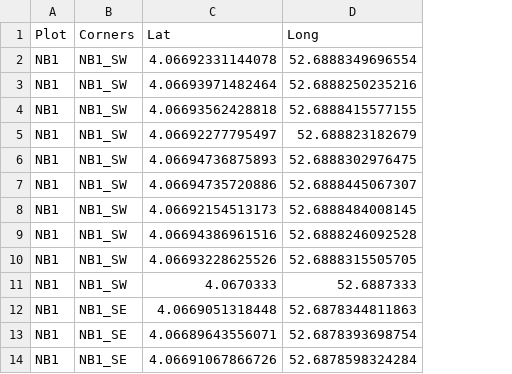
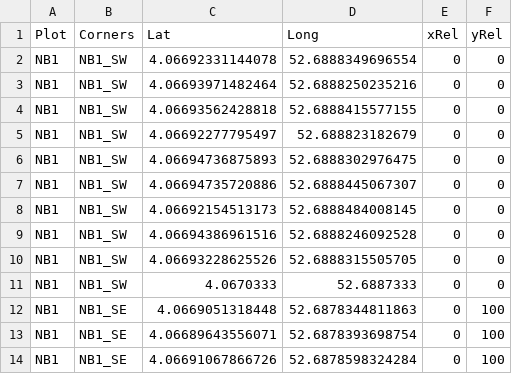
Before and after one commit to umr-amap/BIOMASS, a CSV file: inst/external/Coord.csv, drawn as a sheet; only a part is shown; the diff names each change by its address in the sheet, - before the commit and + after, or states it on an @@ line.

```diff
--- a/inst/external/Coord.csv
+++ b/inst/external/Coord.csv
+column E (xRel), rows 2-14: all 0
+column F (yRel), rows 2-14: 0 | 0 | 0 | 0 | 0 | 0 | 0 | 0 | 0 | 0 | 100 | 100 | 100
```
Also changed, not shown: inst/external/NouraguesPlot.csv.
